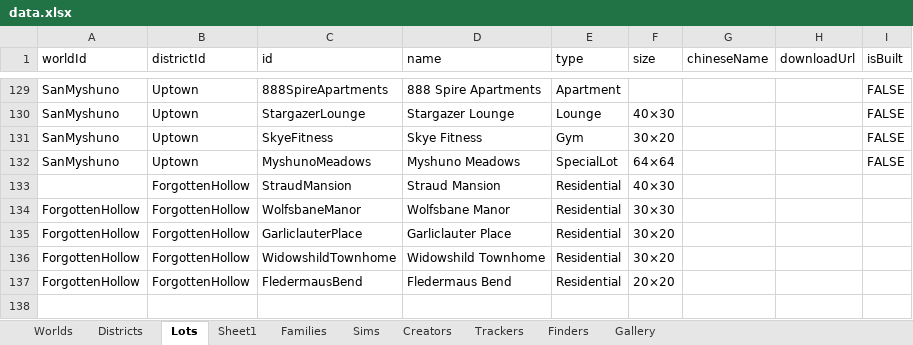
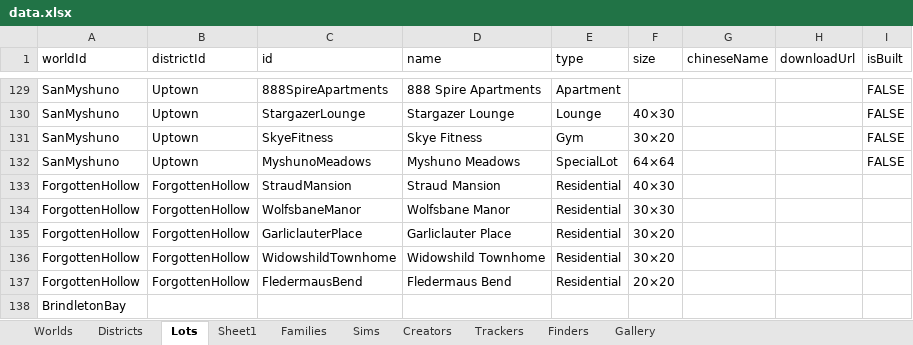
Before and after one commit to fangxrr/sims, an Excel workbook: public/data.xlsx, sheet Lots, drawn as a sheet; only a part is shown, gaps mark what is left out; values as stored, in another font and other column widths than the file's, no borders; the diff names each change by its address in the sheet, - before the commit and + after, or states it on an @@ line.

Commit message:
update data

```diff
--- a/public/data.xlsx (sheet Lots)
+++ b/public/data.xlsx (sheet Lots)
-A133 (worldId): (empty)
+A133 (worldId): ForgottenHollow
+row 138: BrindletonBay
```
Also changed, not shown: 1 other file.
